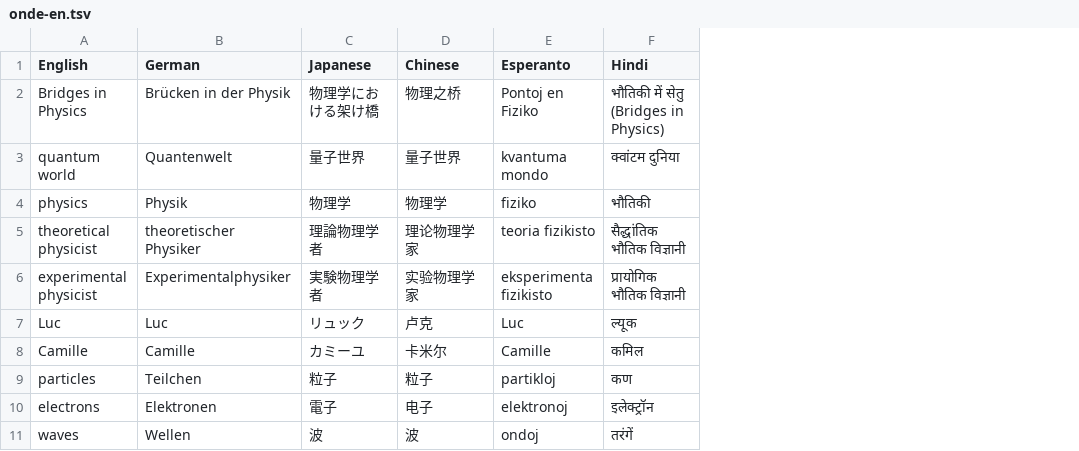
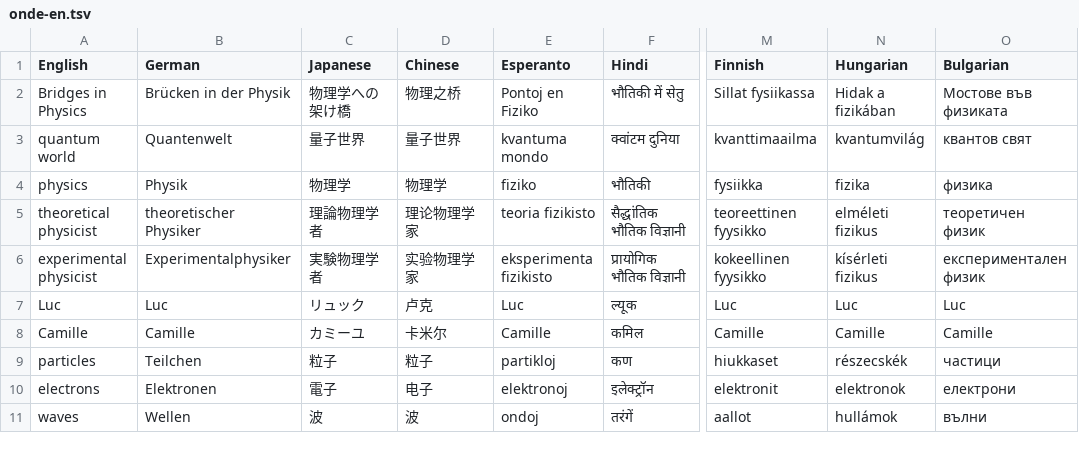
Before and after one commit to 7shi/multilingual-reader, a TSV file: examples/terms/onde-en.tsv, drawn as a sheet; only a part is shown, gaps mark what is left out; the diff names each change by its address in the sheet, - before the commit and + after, or states it on an @@ line.

Commit message:
examples/tr-en/: フィンランド語 (fi), ハンガリー語 (hu), ブルガリア語 (bg) の翻訳結果と評価を追加
- extra1-3 に fi, hu, bg の翻訳と評価結果 (evals) を追加
- 各ディレクトリの README.md の評価基準を統一（高品質, 実用範囲, 中品質, 致命的な欠陥）し、スコア表を追加
- 統合 README.md の比較表に追加言語の結果を反映し、gemma4 のハンガリー語における特異なコードスイッチングの考察を追記
- extra2 の OpenRouter 比較を交差検証 (or-ol, or-or) に置き換え、評価者の安定性と翻訳者の揺らぎについて考察を更新
- 「マイナー言語」という表記を「低リソース言語」に変更
- 関連する用語集 (terms) に追加言語のエントリを反映

```diff
--- a/examples/terms/onde-en.tsv
+++ b/examples/terms/onde-en.tsv
+column M (Finnish), rows 2-11: Sillat fysiikassa | kvanttimaailma | fysiikka | teoreettinen fyysikko | kokeellinen fyysikko | Luc | Camille | hiukkaset | elektronit | aallot
+column N (Hungarian), rows 2-11: Hidak a fizikában | kvantumvilág | fizika | elméleti fizikus | kísérleti fizikus | Luc | Camille | részecskék | elektronok | hullámok
+column O (Bulgarian), rows 2-11: Мостове във физиката | квантов свят | физика | теоретичен физик | експериментален физик | Luc | Camille | частици | електрони | вълни
-C2 (Japanese): 物理学における架け橋
+C2 (Japanese): 物理学への架け橋
-F2 (Hindi): भौतिकी में सेतु (Bridges in Physics)
+F2 (Hindi): भौतिकी में सेतु
```
Also changed, not shown: examples/terms/common.tsv, 44 other files.
